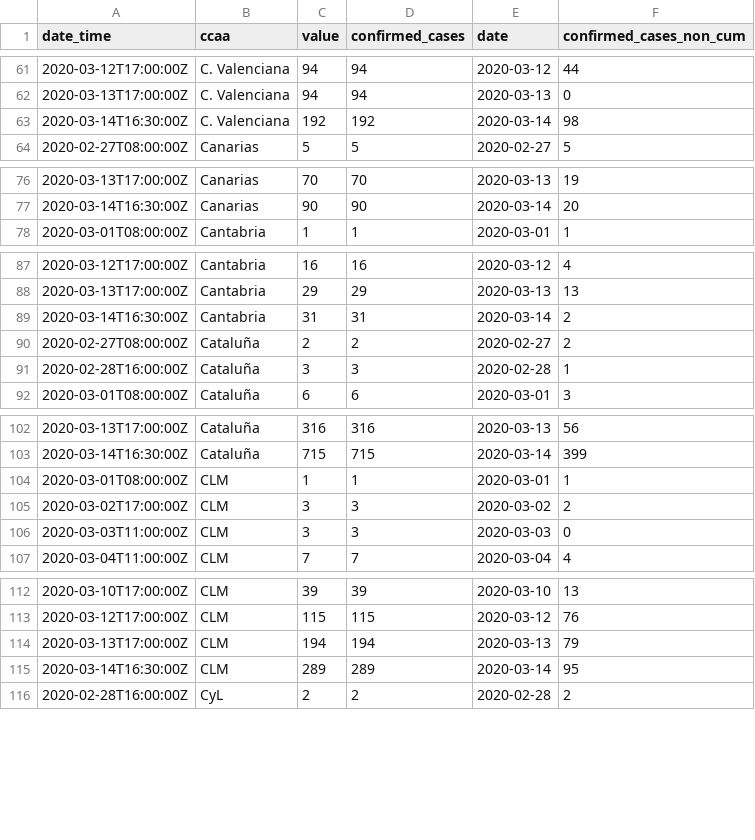
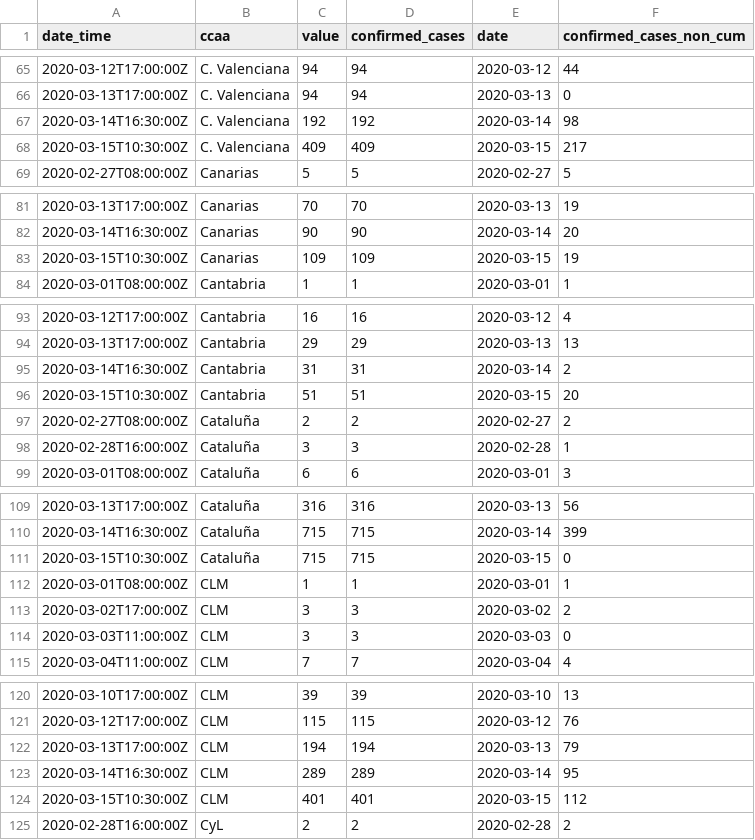
Before and after one commit to databrew/covid19, a CSV file: data-raw/isglobal/ccaa_day.csv, drawn as a sheet; only a part is shown, gaps mark what is left out; the diff covers the shown part only; the diff names each change by its address in the sheet, - before the commit and + after, or states it on an @@ line.

```diff
--- a/data-raw/isglobal/ccaa_day.csv
+++ b/data-raw/isglobal/ccaa_day.csv
+row 68: 2020-03-15T10:30:00Z | C. Valenciana | 409 | 409 | 2020-03-15 | 217
+row 83: 2020-03-15T10:30:00Z | Canarias | 109 | 109 | 2020-03-15 | 19
+row 96: 2020-03-15T10:30:00Z | Cantabria | 51 | 51 | 2020-03-15 | 20
+row 111: 2020-03-15T10:30:00Z | Cataluña | 715 | 715 | 2020-03-15 | 0
+row 124: 2020-03-15T10:30:00Z | CLM | 401 | 401 | 2020-03-15 | 112
```
Also changed, not shown: 13 added rows elsewhere in this file, data-raw/isglobal/ccaa.csv, data-raw/spain/ccaa.csv, 16 other files.
